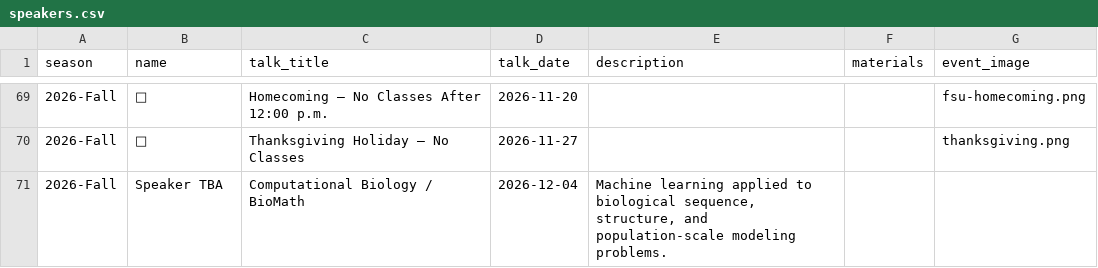
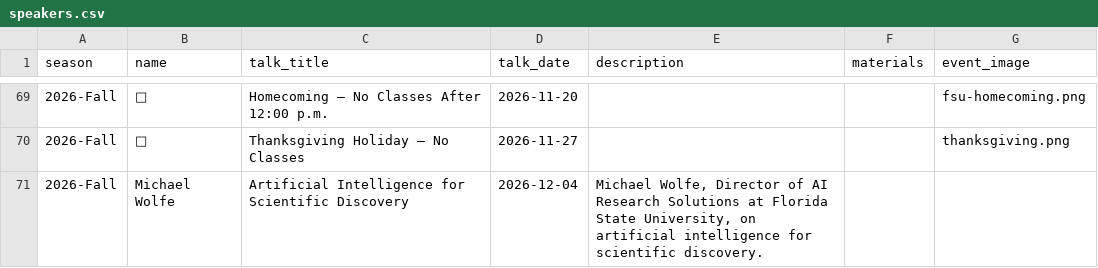
Before and after one commit to fsu-ml/fsu-ml.github.io, a CSV file: data/speakers.csv, drawn as a sheet; only a part is shown, gaps mark what is left out.

```diff
--- a/data/speakers.csv
+++ b/data/speakers.csv
@@ -70,2 +70,2 @@ season,name,talk_title,talk_date,description,materials,event_image
 2026-Fall,🦃,Thanksgiving Holiday — No Classes,2026-11-27,,,thanksgiving.png
-2026-Fall,Speaker TBA,Computational Biology / BioMath,2026-12-04,"Machine learning applied to biological sequence, structure, and population-scale modeling problems.",
+2026-Fall,Michael Wolfe,Artificial Intelligence for Scientific Discovery,2026-12-04,"Michael Wolfe, Director of AI Research Solutions at Florida State University, on artificial intelligence for scientific discovery.",
```
Also changed, not shown: data/speaker-profiles.csv, 1 other file.
